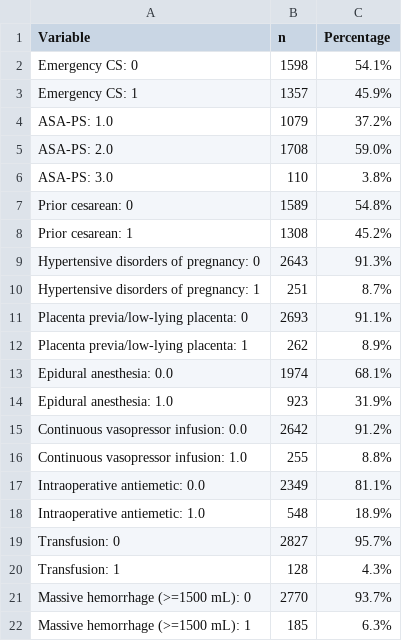
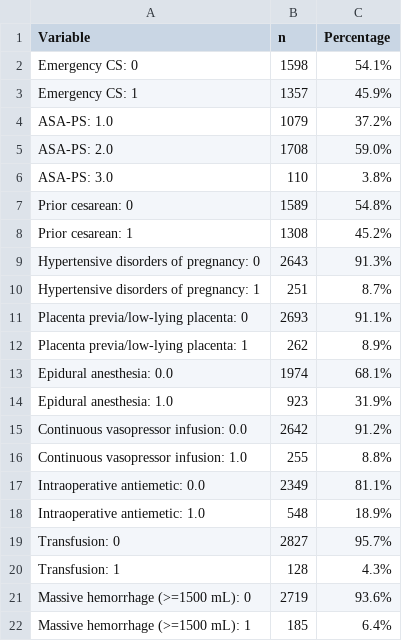
Before and after one commit to bougtoir/medical-accident-its-analysis, a CSV file: yago_cs_bleeding/tables/table1_categorical.csv, drawn as a sheet.

```diff
--- a/yago_cs_bleeding/tables/table1_categorical.csv
+++ b/yago_cs_bleeding/tables/table1_categorical.csv
@@ -20,3 +20,3 @@ Transfusion: 0,2827,95.7%
 Transfusion: 1,128,4.3%
-Massive hemorrhage (>=1500 mL): 0,2770,93.7%
-Massive hemorrhage (>=1500 mL): 1,185,6.3%
+Massive hemorrhage (>=1500 mL): 0,2719,93.6%
+Massive hemorrhage (>=1500 mL): 1,185,6.4%
```
Also changed, not shown: yago_cs_bleeding/tables/logistic_regression_massive_hemorrhage.csv, yago_cs_bleeding/tables/yearly_trends.csv, 8 other files.
